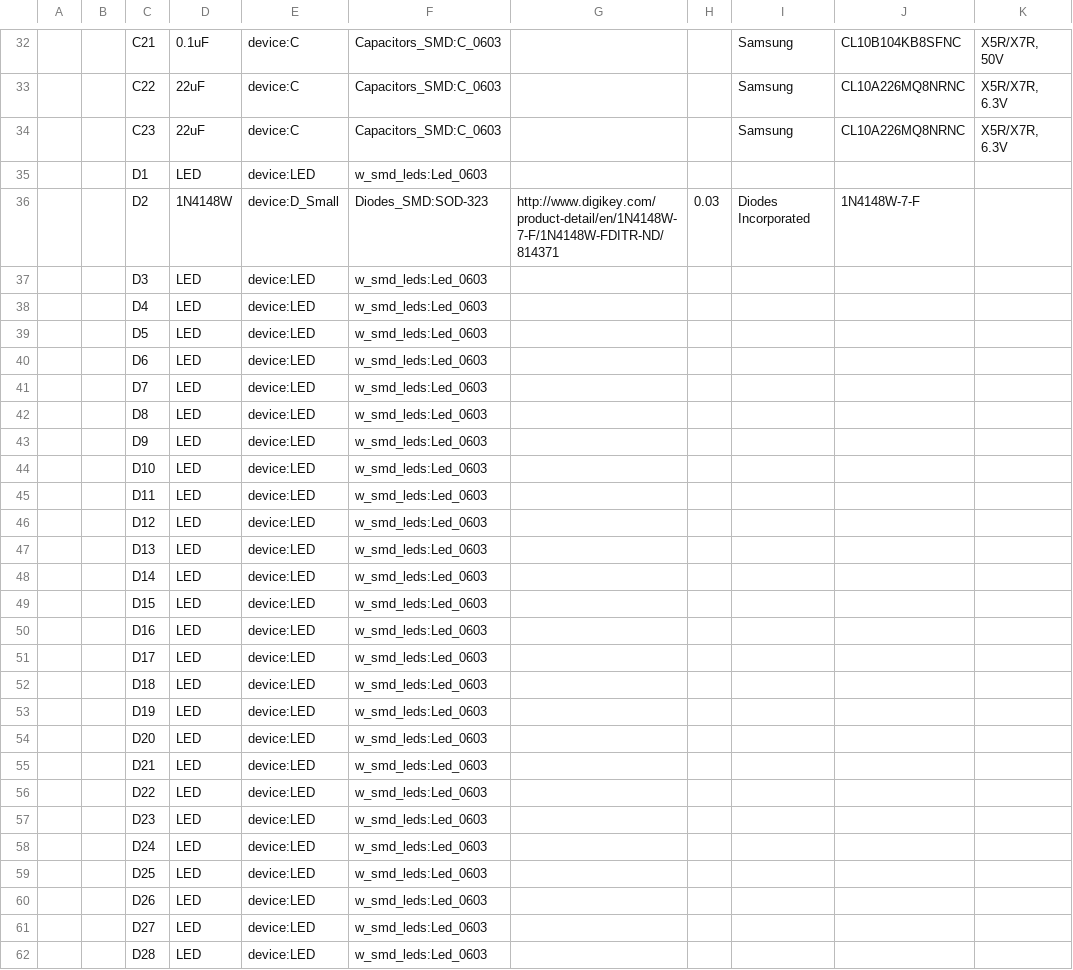
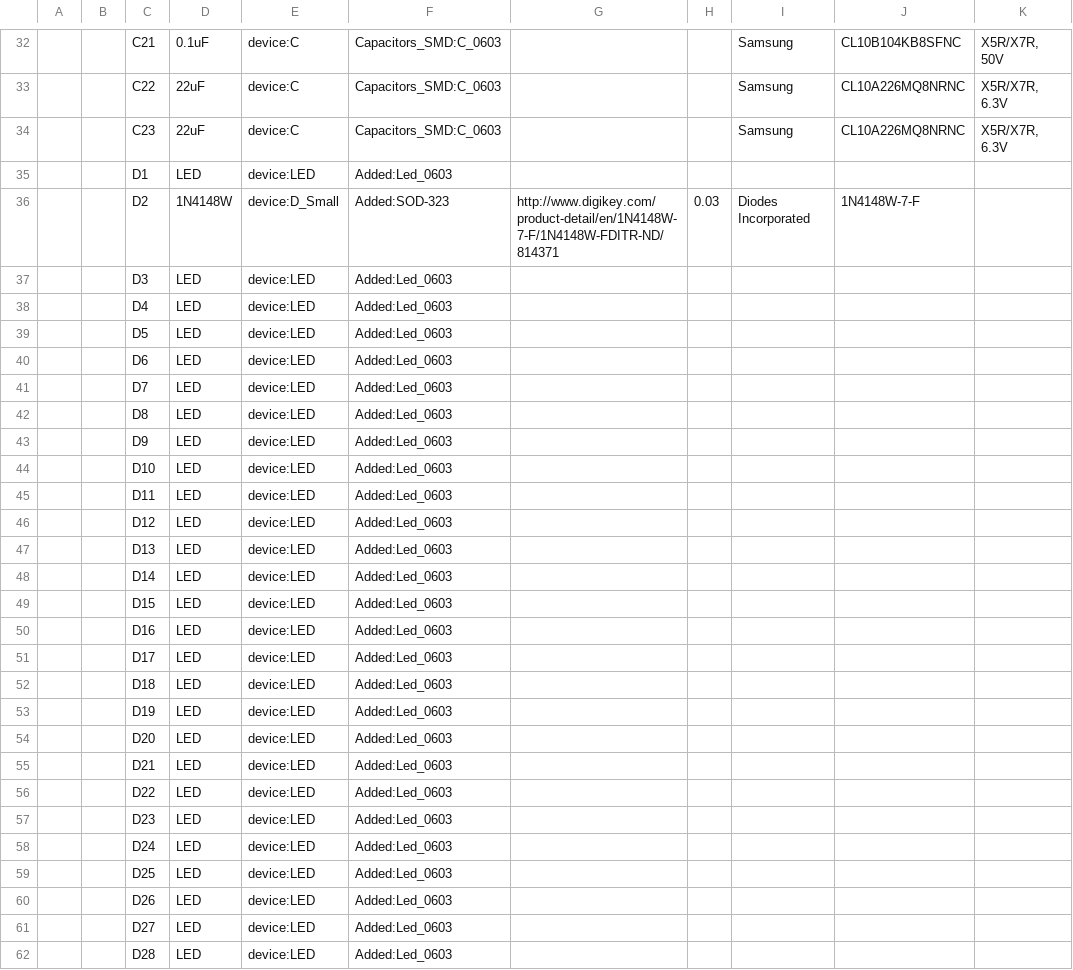
Before and after one commit to DavidEwing/SNAP-Badge, a CSV file: SNAP_badge.csv, drawn as a sheet; only a part is shown, gaps mark what is left out; the diff covers the shown part only; the diff names each change by its address in the sheet, - before the commit and + after, or states it on an @@ line.

```diff
--- a/SNAP_badge.csv
+++ b/SNAP_badge.csv
-F35: w_smd_leds:Led_0603
+F35: Added:Led_0603
-F36: Diodes_SMD:SOD-323
+F36: Added:SOD-323
-F37:F62: w_smd_leds:Led_0603
+F37:F62: Added:Led_0603
```
Also changed, not shown: 82 edited cells elsewhere in this file, 1 other file.
